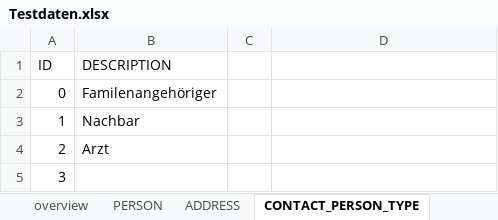
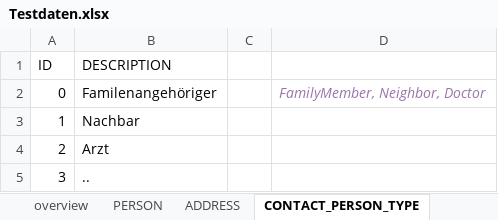
Before and after one commit to miich43l/dibse4-rki-EAR, an Excel workbook: src/docs/Testdaten.xlsx, sheet CONTACT_PERSON_TYPE, drawn as a sheet; values as stored, in another font and other column widths than the file's, no borders; table styles not drawn; the diff names each change by its address in the sheet, - before the commit and + after, or states it on an @@ line.

Commit message:
Testdaten u ContactPerson update

```diff
--- a/src/docs/Testdaten.xlsx (sheet CONTACT_PERSON_TYPE)
+++ b/src/docs/Testdaten.xlsx (sheet CONTACT_PERSON_TYPE)
-D2: (empty)
+D2: FamilyMember, Neighbor, Doctor
-B5 (DESCRIPTION): (empty)
+B5 (DESCRIPTION): ..
```
Also changed, not shown: sheet ADDRESS, sheet INFORMATION_TYPE, 3 other files.
